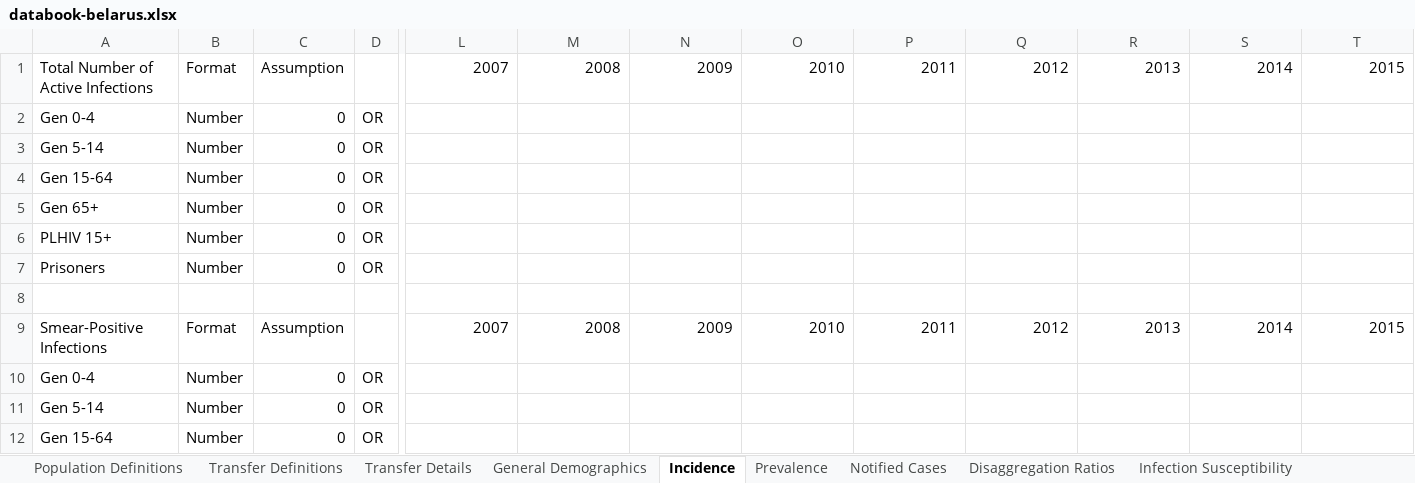
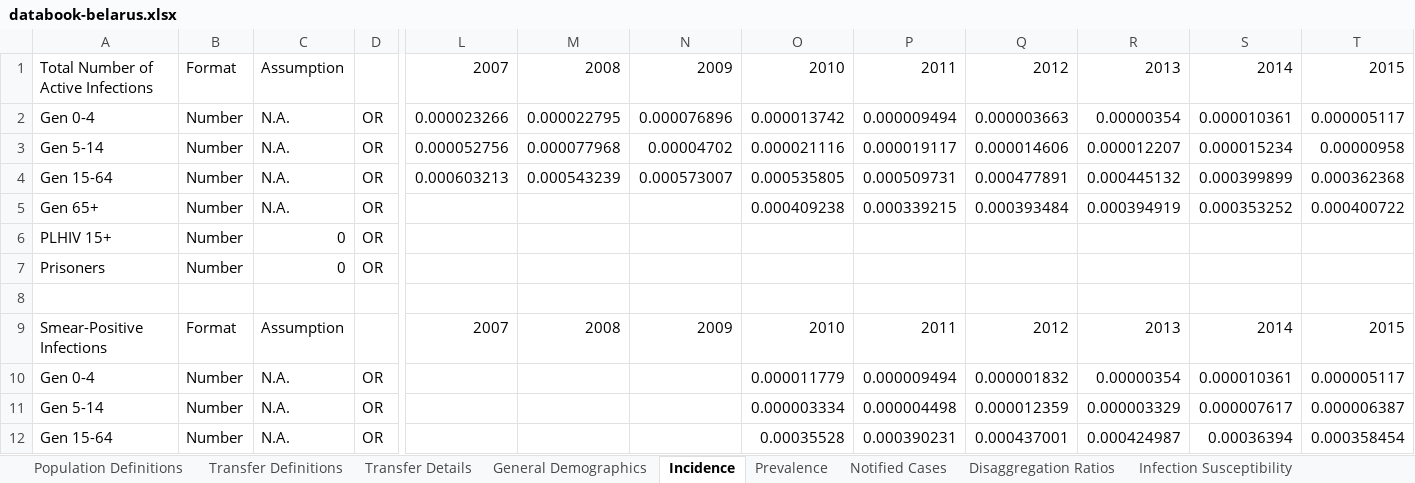
Before and after one commit to optimamodel/optima-tb, an Excel workbook: project/databook-belarus.xlsx, sheet Incidence, drawn as a sheet; only a part is shown, gaps mark what is left out; values as stored, in another font and other column widths than the file's, no borders; removed rows and columns are numbered as before the commit, all else as after; rows hold the shown columns only; the diff covers the shown part only; the diff names each change by its address in the sheet, - before the commit and + after, or states it on an @@ line.

Commit message:
Added num_vac [Number of people vaccinated] to cascade and databook, to allow quicker equilibration for Pop:0-4

```diff
--- a/project/databook-belarus.xlsx (sheet Incidence)
+++ b/project/databook-belarus.xlsx (sheet Incidence)
-row 2: Gen 0-4 | Number | 0 | OR
-row 3: Gen 5-14 | Number | 0 | OR
-row 4: Gen 15-64 | Number | 0 | OR
-row 5: Gen 65+ | Number | 0 | OR
+row 2: Gen 0-4 | Number | N.A. | OR | 0.000023266 | 0.000022795 | 0.000076896 | 0.000013742 | 0.000009494 | 0.000003663 | 0.00000354 | 0.000010361 | 0.000005117
+row 3: Gen 5-14 | Number | N.A. | OR | 0.000052756 | 0.000077968 | 0.00004702 | 0.000021116 | 0.000019117 | 0.000014606 | 0.000012207 | 0.000015234 | 0.00000958
+row 4: Gen 15-64 | Number | N.A. | OR | 0.000603213 | 0.000543239 | 0.000573007 | 0.000535805 | 0.000509731 | 0.000477891 | 0.000445132 | 0.000399899 | 0.000362368
+row 5: Gen 65+ | Number | N.A. | OR |  |  |  | 0.000409238 | 0.000339215 | 0.000393484 | 0.000394919 | 0.000353252 | 0.000400722
-C10:C12: 0
+C10:C12: N.A.
-O10: (empty)
+O10: 0.000011779
-P10: (empty)
+P10: 0.000009494
-Q10: (empty)
+Q10: 0.000001832
-R10: (empty)
+R10: 0.00000354
-S10: (empty)
+S10: 0.000010361
-T10: (empty)
+T10: 0.000005117
-O11: (empty)
+O11: 0.000003334
-P11: (empty)
+P11: 0.000004498
-Q11: (empty)
+Q11: 0.000012359
-R11: (empty)
+R11: 0.000003329
-S11: (empty)
+S11: 0.000007617
-T11: (empty)
+T11: 0.000006387
-O12: (empty)
+O12: 0.00035528
-P12: (empty)
+P12: 0.000390231
-Q12: (empty)
+Q12: 0.000437001
-R12: (empty)
+R12: 0.000424987
-S12: (empty)
+S12: 0.00036394
-T12: (empty)
+T12: 0.000358454
```
Also changed, not shown: 195 edited cells elsewhere in this sheet, sheet Latent Testing and Treatment, project/cascade-belarus.xlsx.
